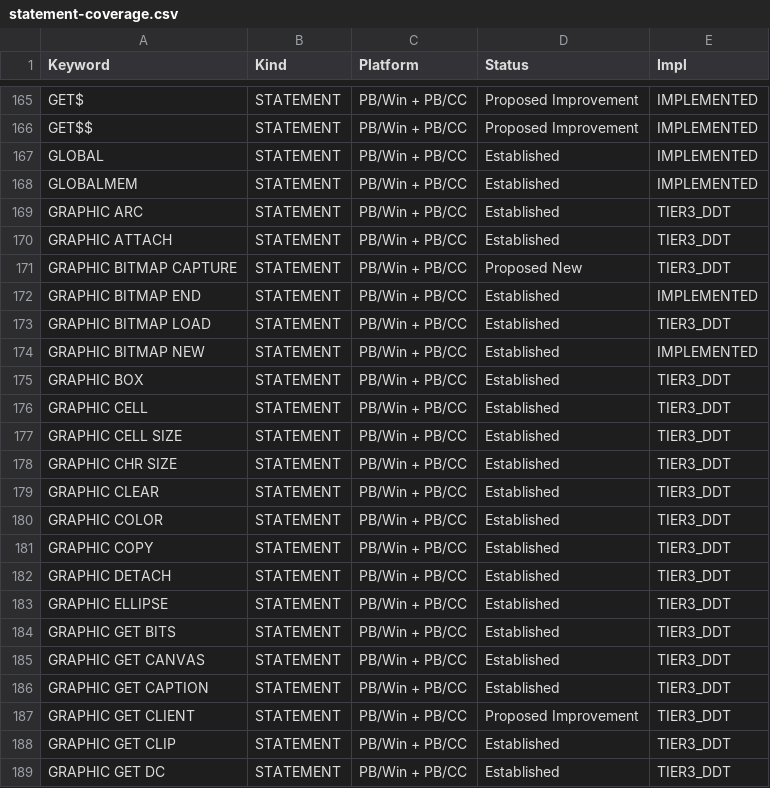
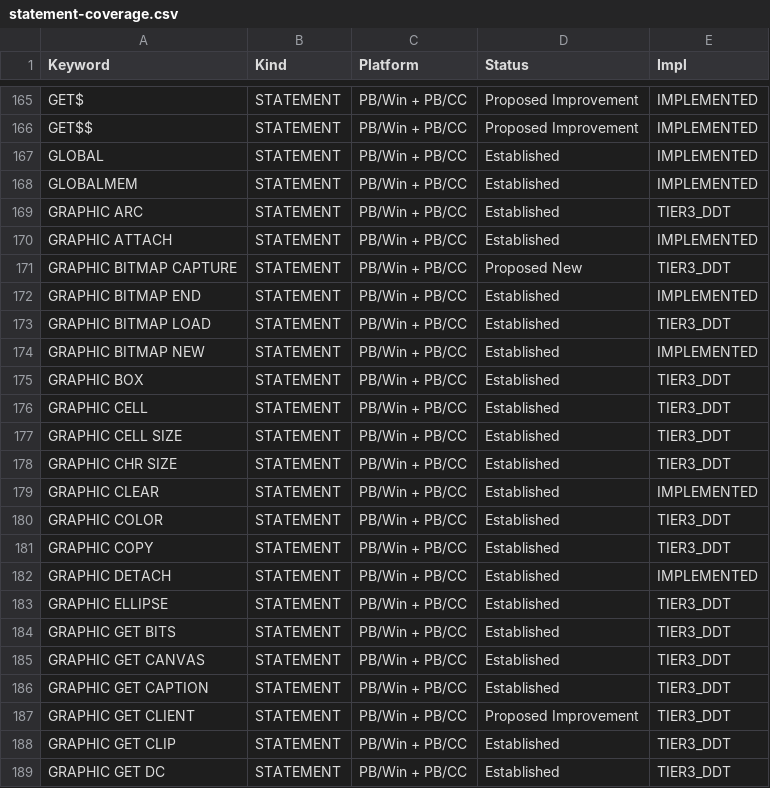
Before and after one commit to hanlokesu/powerbasilisk, a CSV file: docs/statement-coverage.csv, drawn as a sheet; only a part is shown, gaps mark what is left out.

```diff
--- a/docs/statement-coverage.csv
+++ b/docs/statement-coverage.csv
@@ -169,3 +169,3 @@ GLOBALMEM,STATEMENT,PB/Win + PB/CC,Established,IMPLEMENTED
 GRAPHIC ARC,STATEMENT,PB/Win + PB/CC,Established,TIER3_DDT
-GRAPHIC ATTACH,STATEMENT,PB/Win + PB/CC,Established,TIER3_DDT
+GRAPHIC ATTACH,STATEMENT,PB/Win + PB/CC,Established,IMPLEMENTED
 GRAPHIC BITMAP CAPTURE,STATEMENT,PB/Win + PB/CC,Proposed New,TIER3_DDT
@@ -178,6 +178,6 @@ GRAPHIC CELL SIZE,STATEMENT,PB/Win + PB/CC,Established,TIER3_DDT
 GRAPHIC CHR SIZE,STATEMENT,PB/Win + PB/CC,Established,TIER3_DDT
-GRAPHIC CLEAR,STATEMENT,PB/Win + PB/CC,Established,TIER3_DDT
+GRAPHIC CLEAR,STATEMENT,PB/Win + PB/CC,Established,IMPLEMENTED
 GRAPHIC COLOR,STATEMENT,PB/Win + PB/CC,Established,TIER3_DDT
 GRAPHIC COPY,STATEMENT,PB/Win + PB/CC,Established,TIER3_DDT
-GRAPHIC DETACH,STATEMENT,PB/Win + PB/CC,Established,TIER3_DDT
+GRAPHIC DETACH,STATEMENT,PB/Win + PB/CC,Established,IMPLEMENTED
 GRAPHIC ELLIPSE,STATEMENT,PB/Win + PB/CC,Established,TIER3_DDT
```
Also changed, not shown: 6 other files.
